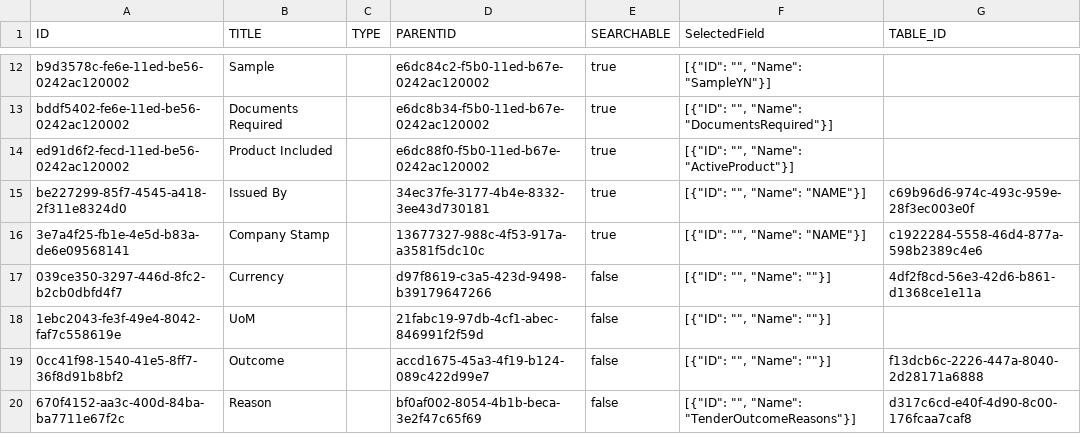
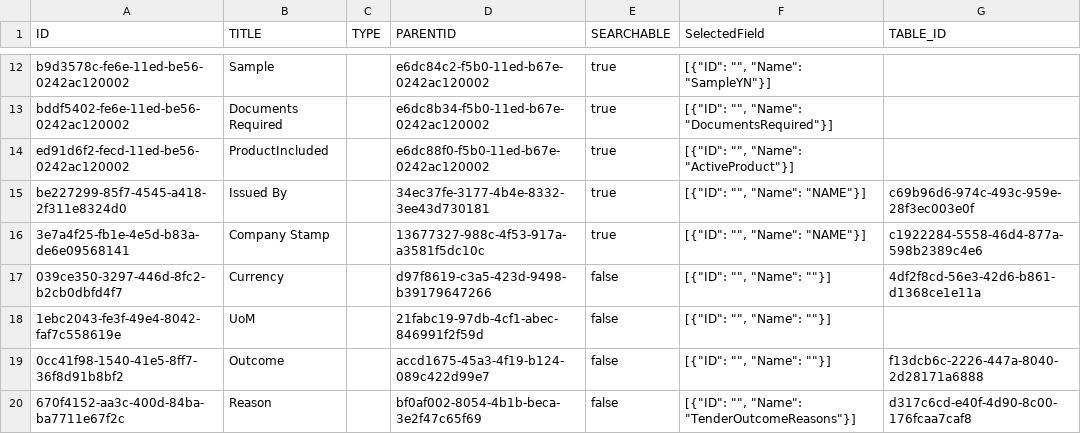
Before and after one commit to mandar-velankar/FAST_UI_TEMPLATES, a CSV file: db/data/com.bayer.SXTENDER.templates-ValueHelp.csv, drawn as a sheet; only a part is shown, gaps mark what is left out.

```diff
--- a/db/data/com.bayer.SXTENDER.templates-ValueHelp.csv
+++ b/db/data/com.bayer.SXTENDER.templates-ValueHelp.csv
@@ -13,3 +13,3 @@ b9d3578c-fe6e-11ed-be56-0242ac120002;Sample;;e6dc84c2-f5b0-11ed-b67e-0242ac12000
 bddf5402-fe6e-11ed-be56-0242ac120002;Documents Required;;e6dc8b34-f5b0-11ed-b67e-0242ac120002;true;"[{""ID"": """", ""Name"": ""DocumentsRequired""}]";
-ed91d6f2-fecd-11ed-be56-0242ac120002;Product Included;;e6dc88f0-f5b0-11ed-b67e-0242ac120002;true;"[{""ID"": """", ""Name"": ""ActiveProduct""}]";
+ed91d6f2-fecd-11ed-be56-0242ac120002;ProductIncluded;;e6dc88f0-f5b0-11ed-b67e-0242ac120002;true;"[{""ID"": """", ""Name"": ""ActiveProduct""}]";
 be227299-85f7-4545-a418-2f311e8324d0;Issued By;;34ec37fe-3177-4b4e-8332-3ee43d730181;true;"[{""ID"": """", ""Name"": ""NAME""}]";c69b96d6-974c-493c-959e-28f3ec003e0f
```
Also changed, not shown: db/data/com.bayer.SXTENDER.templates-FormElement.csv, db/data/com.bayer.SXTENDER.templates-Properties.csv.
